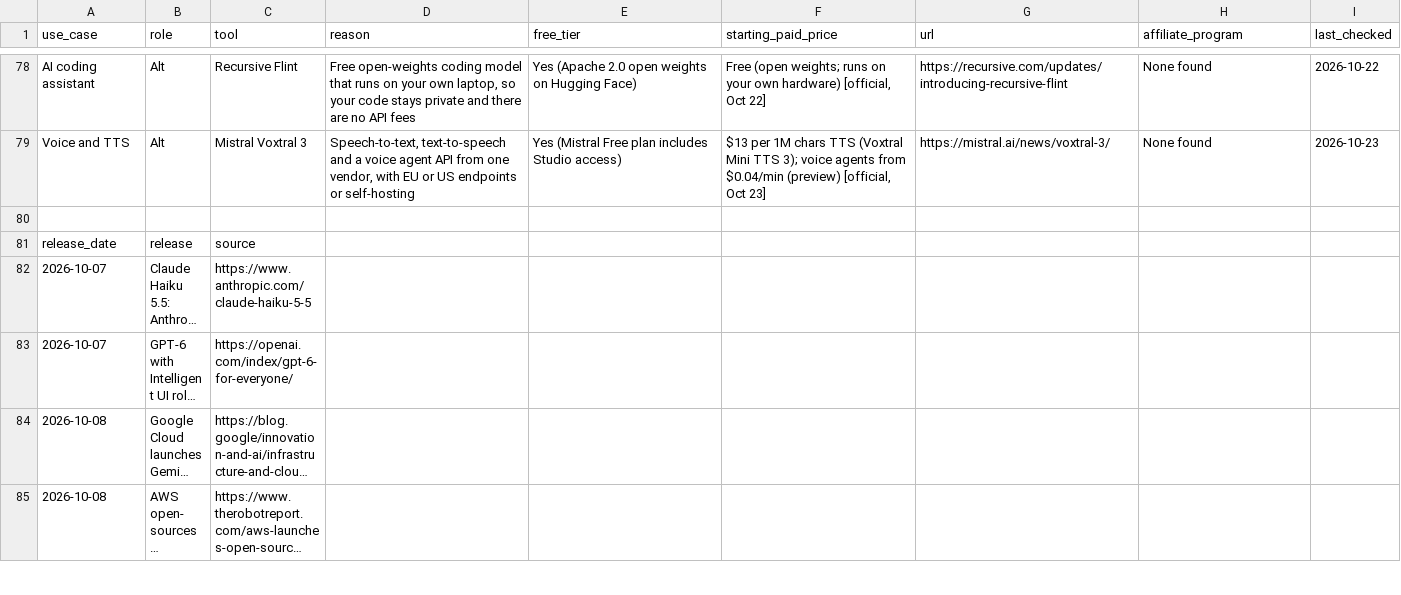
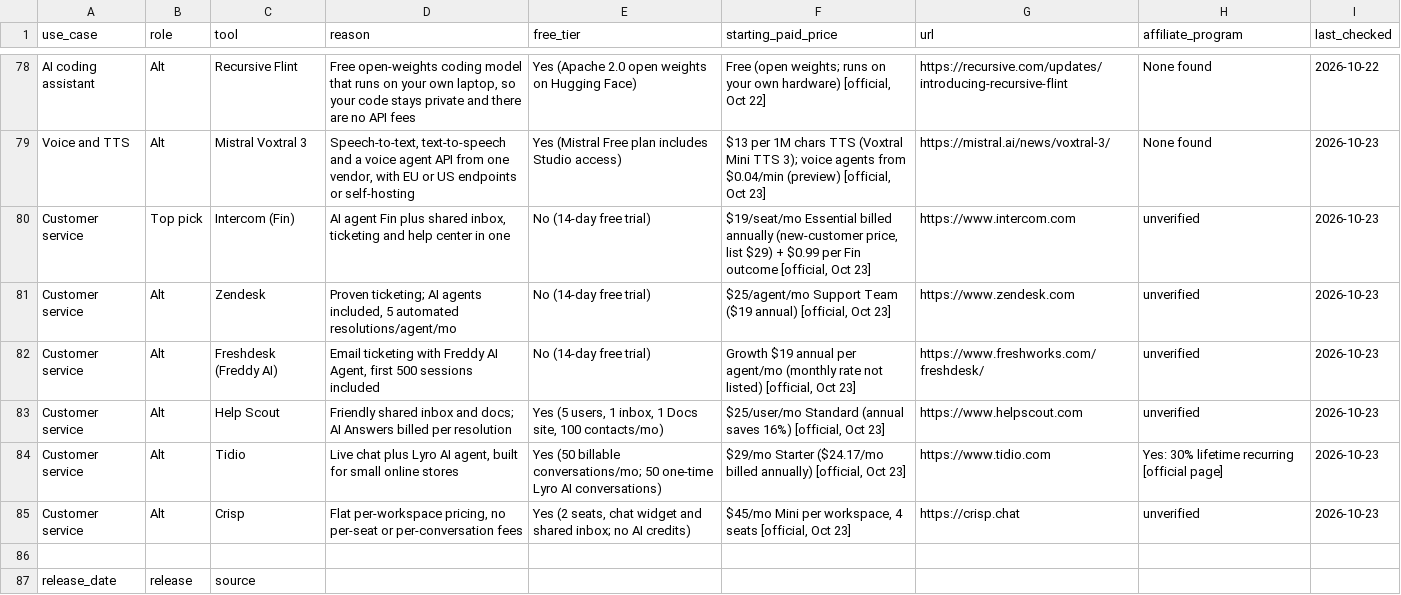
Before and after one commit to bfurry3/usethissi, a CSV file: data.csv, drawn as a sheet; only a part is shown, gaps mark what is left out; the shorter side is filled out with more unchanged rows; long unchanged cells end in ….

Commit message:
Q8: Customer service use case (6 tools, official prices checked Oct 23) + /under-20/customer-service/; build.py py3.9 f-string fix

```diff
--- a/data.csv
+++ b/data.csv
@@ -79,2 +79,8 @@ AI coding assistant,Alt,Recursive Flint,"Free open-weights coding model that run
 Voice and TTS,Alt,Mistral Voxtral 3,"Speech-to-text, text-to-speech and a voice agent API from one vendor, with EU or US endpoints or self-hosting",Yes (Mistral Free plan includes Studio access),"$13 per 1M chars TTS (Voxtral Mini TTS 3); voice agents from $0.04/min (preview) [official, Oct 23]",https://mistral.ai/news/voxtral-3/,None found,2026-10-23
+Customer service,Top pick,Intercom (Fin),"AI agent Fin plus shared inbox, ticketing and help center in one",No (14-day free trial),"$19/seat/mo Essential billed annually (new-customer price, list $29) + $0.99 per Fin outcome [official, Oct 23]",https://www.intercom.com,unverified,2026-10-23
+Customer service,Alt,Zendesk,"Proven ticketing; AI agents included, 5 automated resolutions/agent/mo",No (14-day free trial),"$25/agent/mo Support Team ($19 annual) [official, Oct 23]",https://www.zendesk.com,unverified,2026-10-23
+Customer service,Alt,Freshdesk (Freddy AI),"Email ticketing with Freddy AI Agent, first 500 sessions included",No (14-day free trial),"Growth $19 annual per agent/mo (monthly rate not listed) [official, Oct 23]",https://www.freshworks.com/freshdesk/,unverified,2026-10-23
+Customer service,Alt,Help Scout,"Friendly shared inbox and docs; AI Answers billed per resolution","Yes (5 users, 1 inbox, 1 Docs site, 100 contacts/mo)","$25/user/mo Standard (annual saves 16%) [official, Oct 23]",https://www.helpscout.com,unverified,2026-10-23
+Customer service,Alt,Tidio,"Live chat plus Lyro AI agent, built for small online stores","Yes (50 billable conversations/mo; 50 one-time Lyro AI conversations)","$29/mo Starter ($24.17/mo billed annually) [official, Oct 23]",https://www.tidio.com,"Yes: 30% lifetime recurring [official page]",2026-10-23
+Customer service,Alt,Crisp,"Flat per-workspace pricing, no per-seat or per-conversation fees","Yes (2 seats, chat widget and shared inbox; no AI credits)","$45/mo Mini per workspace, 4 seats [official, Oct 23]",https://crisp.chat,unverified,2026-10-23
 
```
Also changed, not shown: 18 other files.
